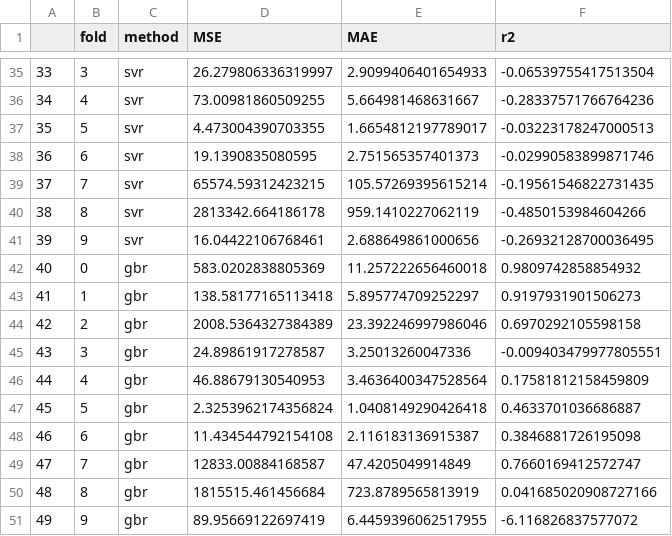
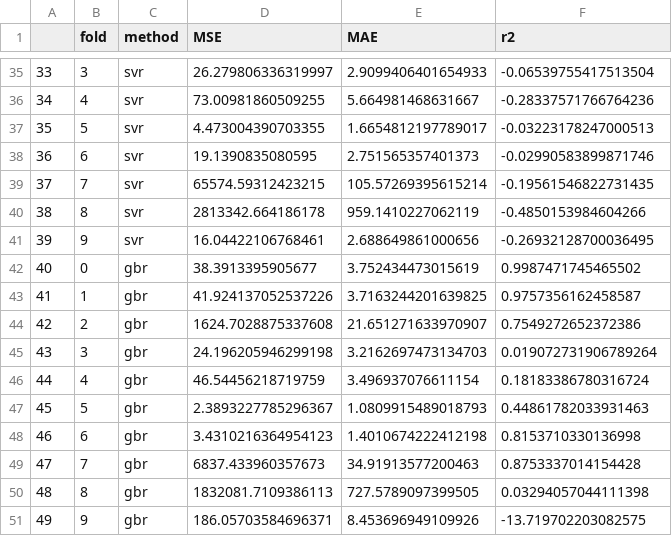
Before and after one commit to firasgerges/covid19countiesprediction, a CSV file: machine-learning/Versions/V1/results.csv, drawn as a sheet; only a part is shown, gaps mark what is left out; the diff covers the shown part only.

```diff
--- a/machine-learning/Versions/V1/results.csv
+++ b/machine-learning/Versions/V1/results.csv
@@ -41,11 +41,11 @@
 39,9,svr,16.04422106768461,2.688649861000656,-0.26932128700036495
-40,0,gbr,583.0202838805369,11.257222656460018,0.9809742858854932
-41,1,gbr,138.58177165113418,5.895774709252297,0.9197931901506273
-42,2,gbr,2008.5364327384389,23.392246997986046,0.6970292105598158
-43,3,gbr,24.89861917278587,3.25013260047336,-0.009403479977805551
-44,4,gbr,46.88679130540953,3.4636400347528564,0.17581812158459809
-45,5,gbr,2.3253962174356824,1.0408149290426418,0.4633701036686887
-46,6,gbr,11.434544792154108,2.116183136915387,0.3846881726195098
-47,7,gbr,12833.00884168587,47.4205049914849,0.7660169412572747
-48,8,gbr,1815515.461456684,723.8789565813919,0.041685020908727166
-49,9,gbr,89.95669122697419,6.4459396062517955,-6.116826837577072
+40,0,gbr,38.3913395905677,3.752434473015619,0.9987471745465502
+41,1,gbr,41.924137052537226,3.7163244201639825,0.9757356162458587
+42,2,gbr,1624.7028875337608,21.651271633970907,0.7549272652372386
+43,3,gbr,24.196205946299198,3.2162697473134703,0.019072731906789264
+44,4,gbr,46.54456218719759,3.496937076611154,0.18183386780316724
+45,5,gbr,2.3893227785296367,1.0809915489018793,0.44861782033931463
+46,6,gbr,3.4310216364954123,1.4010674222412198,0.8153710330136998
+47,7,gbr,6837.433960357673,34.91913577200463,0.8753337014154428
+48,8,gbr,1832081.7109386113,727.5789097399505,0.03294057044111398
+49,9,gbr,186.05703584696371,8.453696949109926,-13.719702203082575
```
Also changed, not shown: 60 edited cells elsewhere in this file, machine-learning/Versions/V1/summary.csv, 2 other files.
